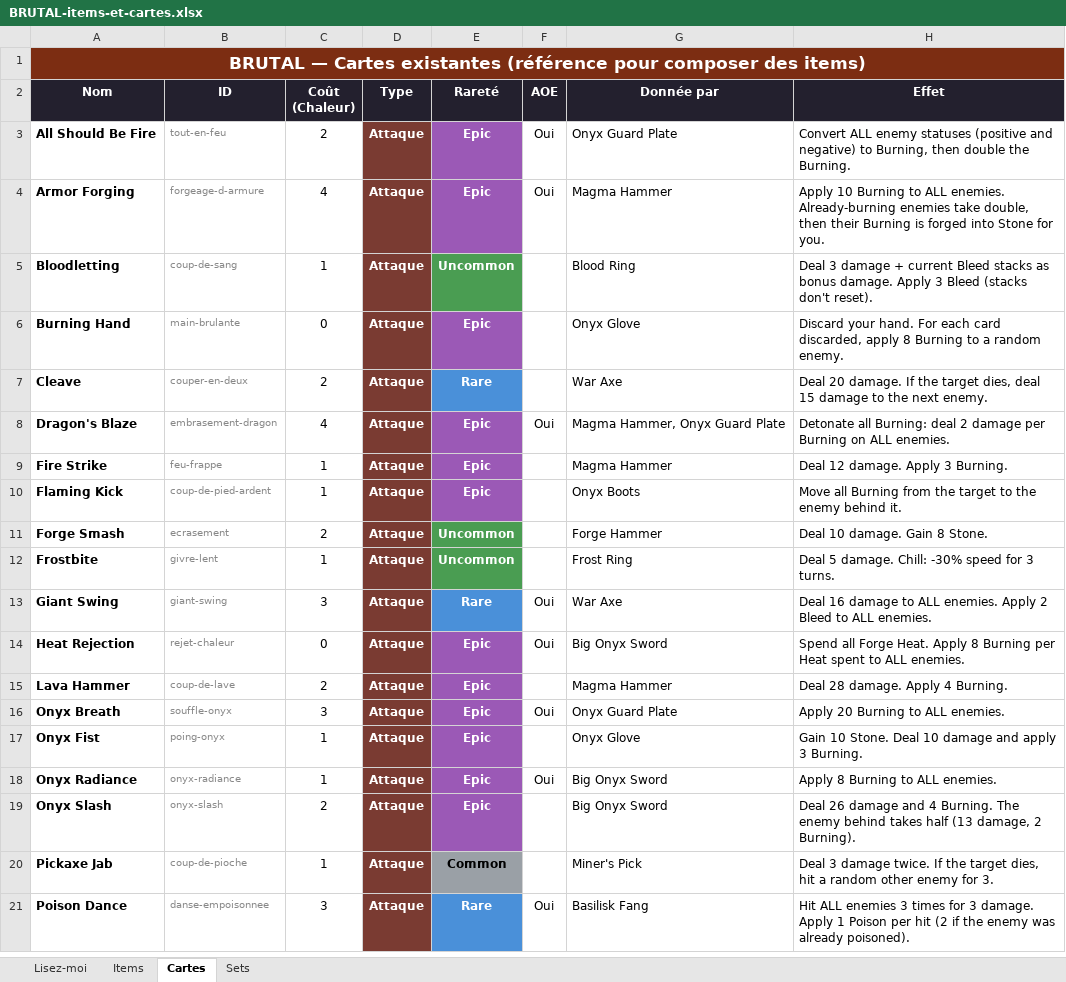
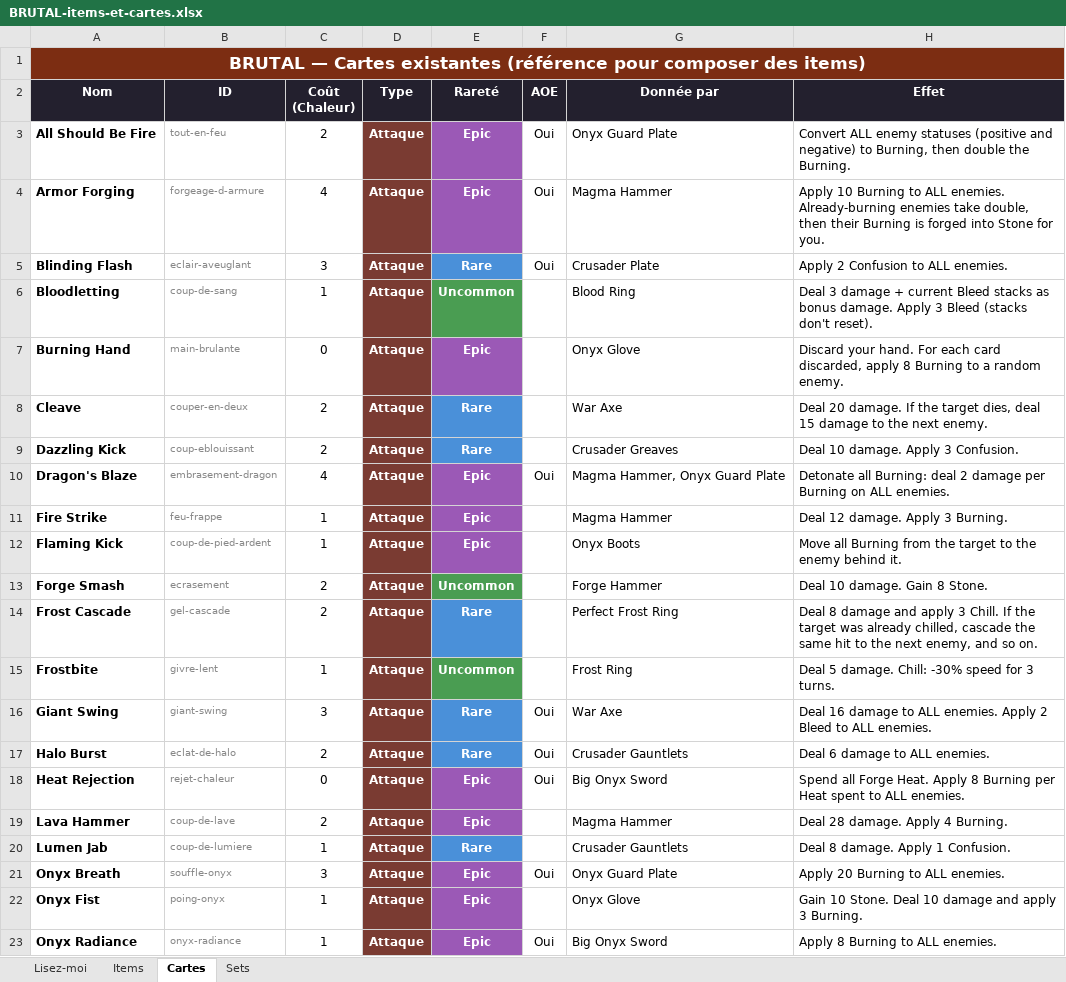
Before and after one commit to Dr-Brioche/Brutal, an Excel workbook: docs/BRUTAL-items-et-cartes.xlsx, sheet Cartes, drawn as a sheet; only a part is shown; the shorter side is filled out with more unchanged rows; values as stored, in another font and other column widths than the file's, no borders; the diff covers the shown part only; the diff names each change by its address in the sheet, - before the commit and + after, or states it on an @@ line.

```diff
--- a/docs/BRUTAL-items-et-cartes.xlsx (sheet Cartes)
+++ b/docs/BRUTAL-items-et-cartes.xlsx (sheet Cartes)
+row 5: Blinding Flash | eclair-aveuglant | 3 | Attaque | Rare | Oui | Crusader Plate | Apply 2 Confusion to ALL enemies.
+row 9: Dazzling Kick | coup-eblouissant | 2 | Attaque | Rare |  | Crusader Greaves | Deal 10 damage. Apply 3 Confusion.
+row 14: Frost Cascade | gel-cascade | 2 | Attaque | Rare |  | Perfect Frost Ring | Deal 8 damage and apply 3 Chill. If the target was already chilled, cascade the same hit to the next enemy, and so on.
+row 17: Halo Burst | eclat-de-halo | 2 | Attaque | Rare | Oui | Crusader Gauntlets | Deal 6 damage to ALL enemies.
+row 20: Lumen Jab | coup-de-lumiere | 1 | Attaque | Rare |  | Crusader Gauntlets | Deal 8 damage. Apply 1 Confusion.
```
Also changed, not shown: 9 added rows, 3 edited cells and cell formats elsewhere in this sheet, sheet Items, sheet Sets, 1 other file.
